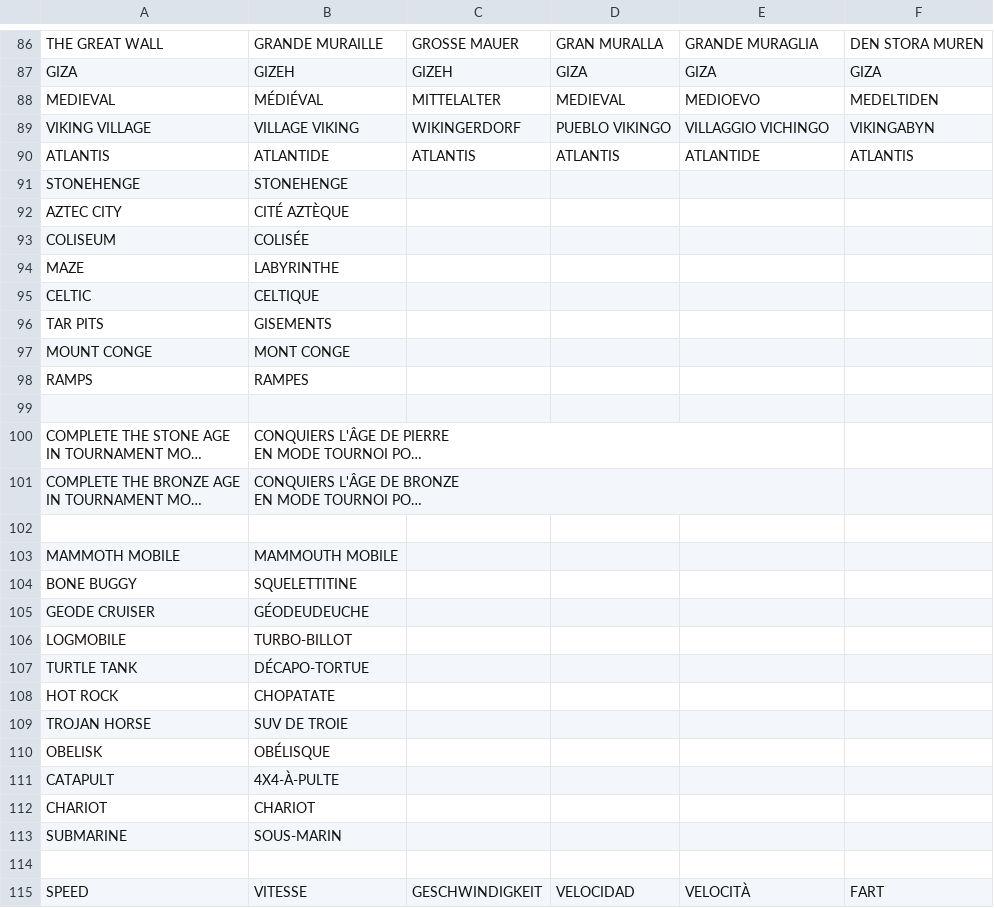
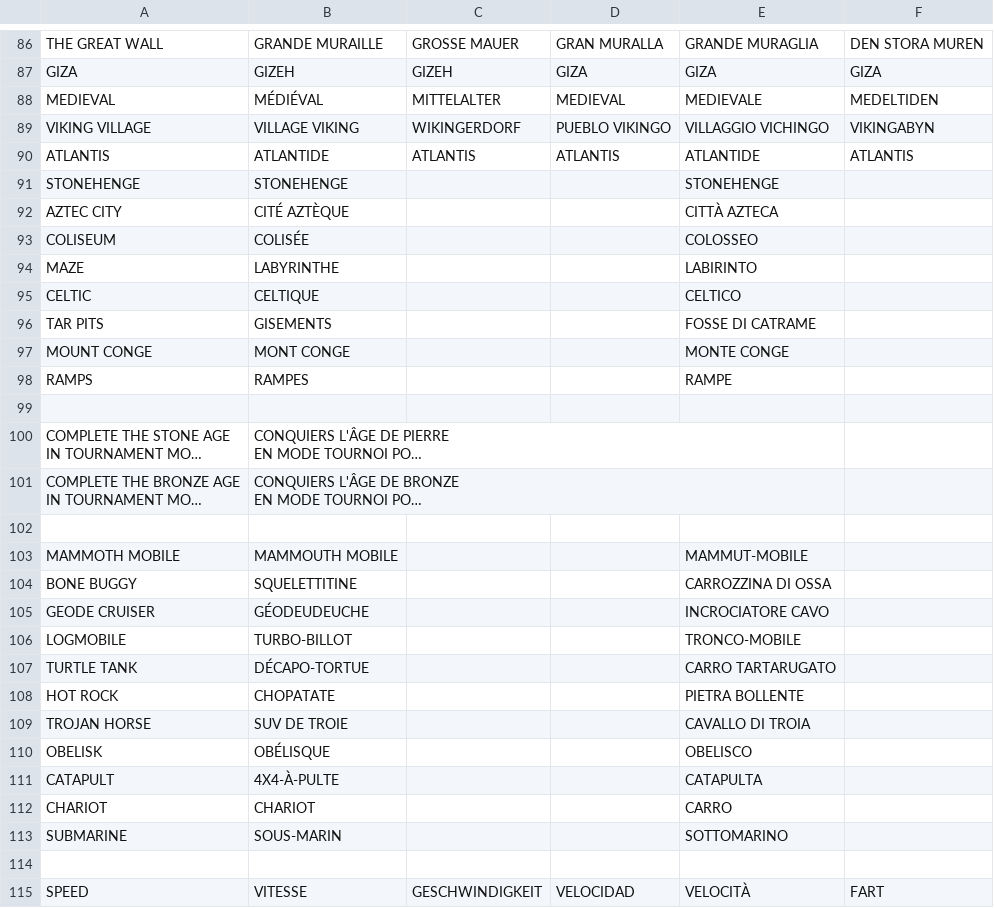
Before and after one commit to jorio/CroMagRally, a CSV file: Data/System/strings.csv, drawn as a sheet; only a part is shown, gaps mark what is left out; long unchanged cells end in …; the diff covers the shown part only; the diff names each change by its address in the sheet, - before the commit and + after, or states it on an @@ line.

```diff
--- a/Data/System/strings.csv
+++ b/Data/System/strings.csv
-E88: MEDIOEVO
+E88: MEDIEVALE
-E91: (empty)
+E91: STONEHENGE
-E92: (empty)
+E92: CITTÀ AZTECA
-E93: (empty)
+E93: COLOSSEO
-E94: (empty)
+E94: LABIRINTO
-E95: (empty)
+E95: CELTICO
-E96: (empty)
+E96: FOSSE DI CATRAME
-E97: (empty)
+E97: MONTE CONGE
-E98: (empty)
+E98: RAMPE
-E103: (empty)
+E103: MAMMUT-MOBILE
-E104: (empty)
+E104: CARROZZINA DI OSSA
-E105: (empty)
+E105: INCROCIATORE CAVO
-E106: (empty)
+E106: TRONCO-MOBILE
-E107: (empty)
+E107: CARRO TARTARUGATO
-E108: (empty)
+E108: PIETRA BOLLENTE
-E109: (empty)
+E109: CAVALLO DI TROIA
-E110: (empty)
+E110: OBELISCO
-E111: (empty)
+E111: CATAPULTA
-E112: (empty)
+E112: CARRO
-E113: (empty)
+E113: SOTTOMARINO
```
Also changed, not shown: 80 edited cells elsewhere in this file.
